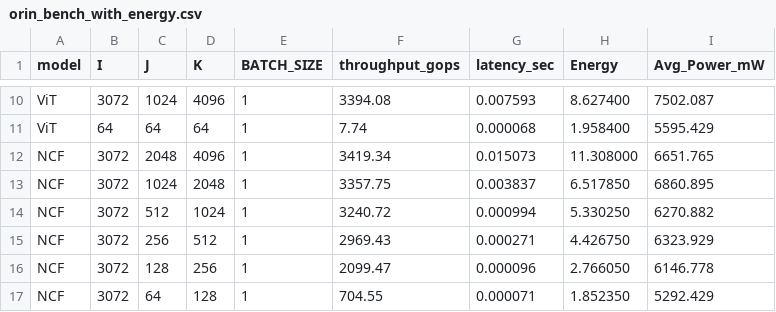
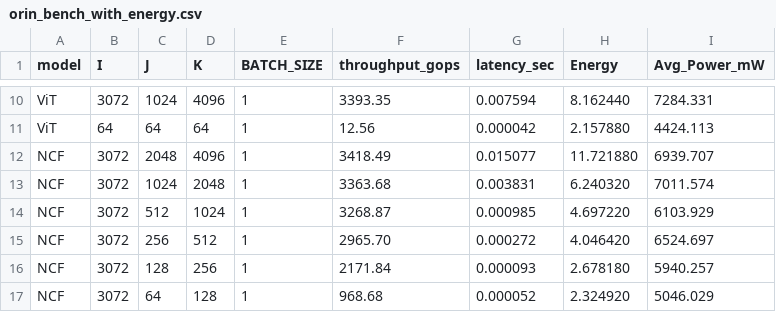
Before and after one commit to iloudaros/tegrapower, a CSV file: results/orin/orin_bench_with_energy.csv, drawn as a sheet; only a part is shown, gaps mark what is left out; the diff covers the shown part only; the diff names each change by its address in the sheet, - before the commit and + after, or states it on an @@ line.

```diff
--- a/results/orin/orin_bench_with_energy.csv
+++ b/results/orin/orin_bench_with_energy.csv
-F10 (throughput_gops): 3394.08
+F10 (throughput_gops): 3393.35
-G10 (latency_sec): 0.007593
+G10 (latency_sec): 0.007594
-H10 (Energy): 8.627400
+H10 (Energy): 8.162440
-I10 (Avg_Power_mW): 7502.087
+I10 (Avg_Power_mW): 7284.331
-F11 (throughput_gops): 7.74
+F11 (throughput_gops): 12.56
-G11 (latency_sec): 0.000068
+G11 (latency_sec): 0.000042
-H11 (Energy): 1.958400
+H11 (Energy): 2.157880
-I11 (Avg_Power_mW): 5595.429
+I11 (Avg_Power_mW): 4424.113
-F12 (throughput_gops): 3419.34
+F12 (throughput_gops): 3418.49
-G12 (latency_sec): 0.015073
+G12 (latency_sec): 0.015077
-H12 (Energy): 11.308000
+H12 (Energy): 11.721880
-I12 (Avg_Power_mW): 6651.765
+I12 (Avg_Power_mW): 6939.707
-F13 (throughput_gops): 3357.75
+F13 (throughput_gops): 3363.68
-G13 (latency_sec): 0.003837
+G13 (latency_sec): 0.003831
-H13 (Energy): 6.517850
+H13 (Energy): 6.240320
-I13 (Avg_Power_mW): 6860.895
+I13 (Avg_Power_mW): 7011.574
-F14 (throughput_gops): 3240.72
+F14 (throughput_gops): 3268.87
-G14 (latency_sec): 0.000994
+G14 (latency_sec): 0.000985
-H14 (Energy): 5.330250
+H14 (Energy): 4.697220
-I14 (Avg_Power_mW): 6270.882
+I14 (Avg_Power_mW): 6103.929
-F15 (throughput_gops): 2969.43
+F15 (throughput_gops): 2965.70
-G15 (latency_sec): 0.000271
+G15 (latency_sec): 0.000272
-H15 (Energy): 4.426750
+H15 (Energy): 4.046420
-I15 (Avg_Power_mW): 6323.929
+I15 (Avg_Power_mW): 6524.697
-F16 (throughput_gops): 2099.47
+F16 (throughput_gops): 2171.84
-G16 (latency_sec): 0.000096
+G16 (latency_sec): 0.000093
-H16 (Energy): 2.766050
+H16 (Energy): 2.678180
-I16 (Avg_Power_mW): 6146.778
+I16 (Avg_Power_mW): 5940.257
-F17 (throughput_gops): 704.55
+F17 (throughput_gops): 968.68
-G17 (latency_sec): 0.000071
+G17 (latency_sec): 0.000052
-H17 (Energy): 1.852350
+H17 (Energy): 2.324920
-I17 (Avg_Power_mW): 5292.429
+I17 (Avg_Power_mW): 5046.029
```
Also changed, not shown: 57 edited cells elsewhere in this file.
